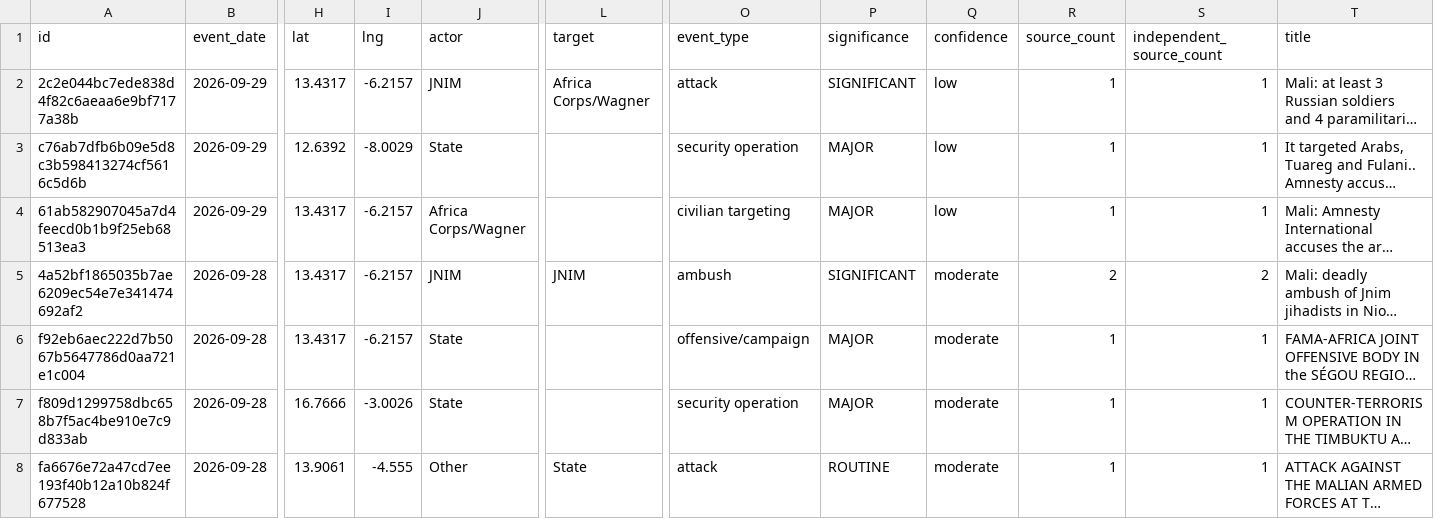
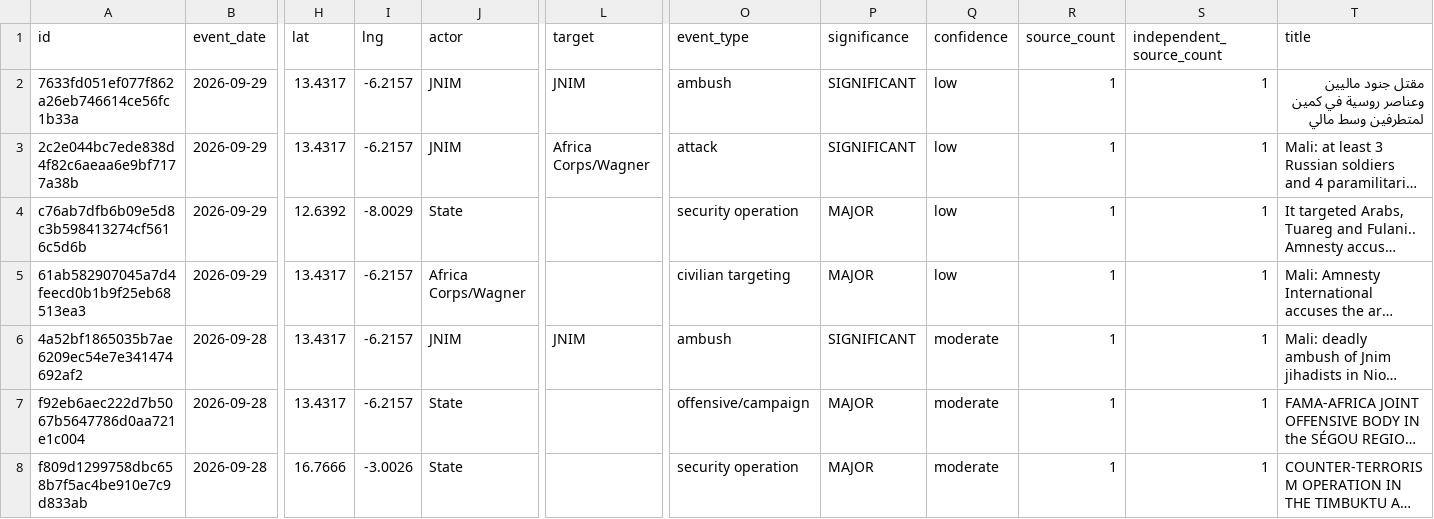
Before and after one commit to mosescosta33/sahel-data-collection, a CSV file: data/events.csv, drawn as a sheet; only a part is shown, gaps mark what is left out; the shorter side is filled out with more unchanged rows; long unchanged cells end in …; addresses are those after the commit; rows hold the shown columns only; the diff names each change by its address in the sheet, - before the commit and + after, or states it on an @@ line.

```diff
--- a/data/events.csv
+++ b/data/events.csv
+row 2: 7633fd051ef077f862a26eb746614ce56fc1b33a | 2026-09-29 | 13.4317 | -6.2157 | JNIM | JNIM | ambush | SIGNIFICANT | low | 1 | 1 | مقتل جنود ماليين وعناصر روسية في كمين لمتطرفين وسط مالي
-R6 (source_count): 2
+R6 (source_count): 1
-S6 (independent_source_count): 2
+S6 (independent_source_count): 1
```
Also changed, not shown: 15 other files.
